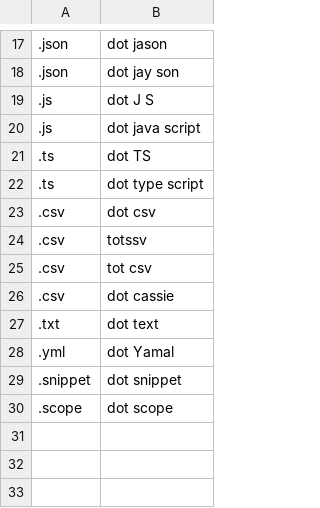
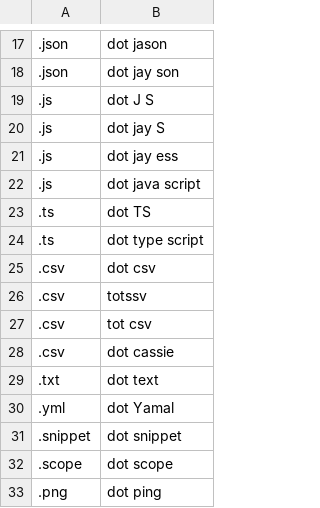
Before and after one commit to AndrewDant/knausj_talon, a CSV file: settings/file_extensions.csv, drawn as a sheet; only a part is shown, gaps mark what is left out; the diff names each change by its address in the sheet, - before the commit and + after, or states it on an @@ line.

```diff
--- a/settings/file_extensions.csv
+++ b/settings/file_extensions.csv
+row 20: .js | dot jay S
+row 21: .js | dot jay ess
+row 33: .png | dot ping
```
Also changed, not shown: settings/additional_words.csv, settings/words_to_replace.csv, 3 other files.
